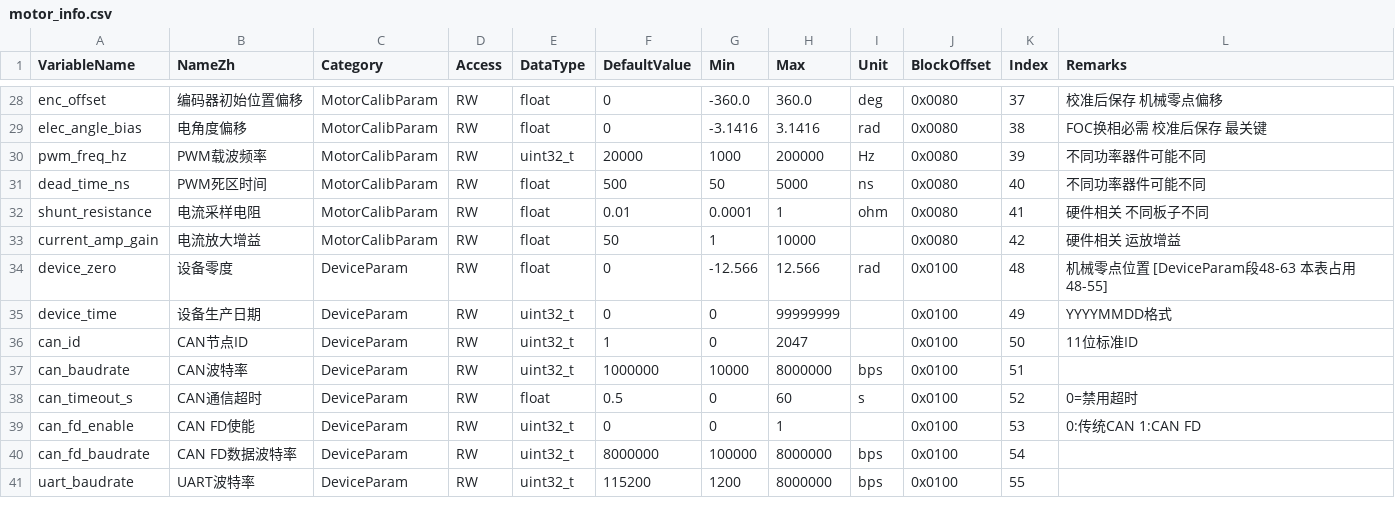
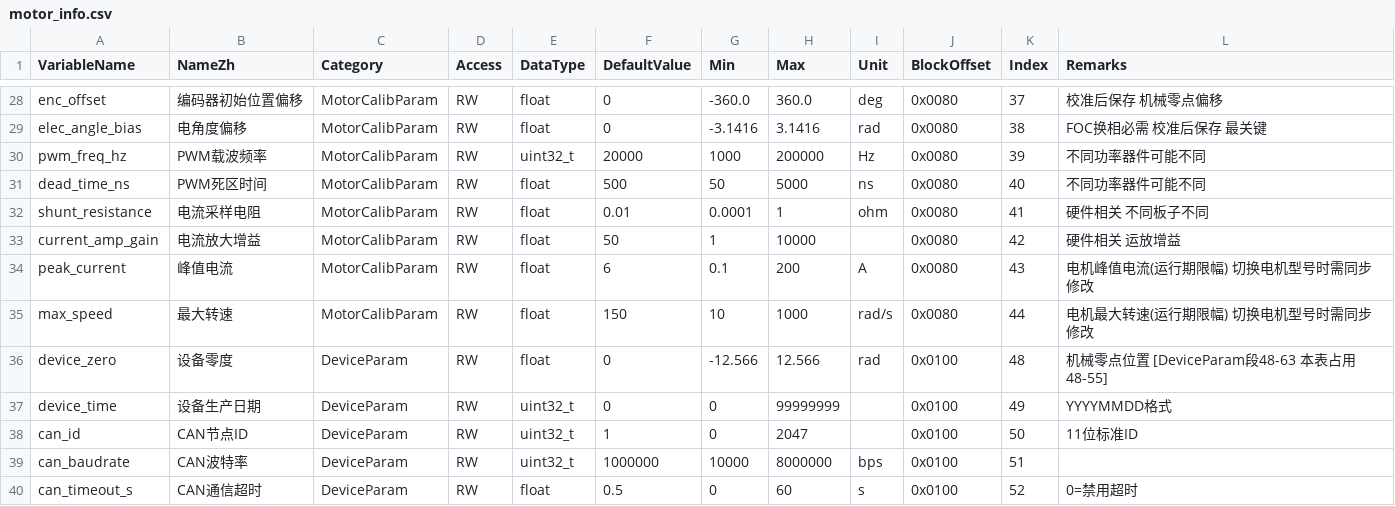
Before and after one commit to DalinYYYY/JM-Studio, a CSV file: resources/motor_info.csv, drawn as a sheet; only a part is shown, gaps mark what is left out; the shorter side is filled out with more unchanged rows.

Commit message:
feat(ui): 增加电机预设管理、导入导出和重新标定流程
新增内置/用户电机预设的统一管理，支持按型号一键下发 motor_info 电气参数，并可新建、编辑、删除、复制及导入导出用户预设。

同时补充 motor_info 重新标定复位命令及上位机入口，用于清除标定状态和编码器相关字段后重新执行标定；配套增加 motor_info 备份/恢复能力，降低配置升级和重标定时的数据丢失风险。

```diff
--- a/resources/motor_info.csv
+++ b/resources/motor_info.csv
@@ -33,2 +33,4 @@ shunt_resistance,电流采样电阻,MotorCalibParam,RW,float,0.01,0.0001,1,ohm,0
 current_amp_gain,电流放大增益,MotorCalibParam,RW,float,50,1,10000,,0x0080,42,硬件相关 运放增益
+peak_current,峰值电流,MotorCalibParam,RW,float,6,0.1,200,A,0x0080,43,电机峰值电流(运行期限幅) 切换电机型号时需同步修改
+max_speed,最大转速,MotorCalibParam,RW,float,150,10,1000,rad/s,0x0080,44,电机最大转速(运行期限幅) 切换电机型号时需同步修改
 device_zero,设备零度,DeviceParam,RW,float,0,-12.566,12.566,rad,0x0100,48,机械零点位置 [DeviceParam段48-63 本表占用48-55]
```
Also changed, not shown: resources/joint_motor_command_list.csv, 12 other files.
